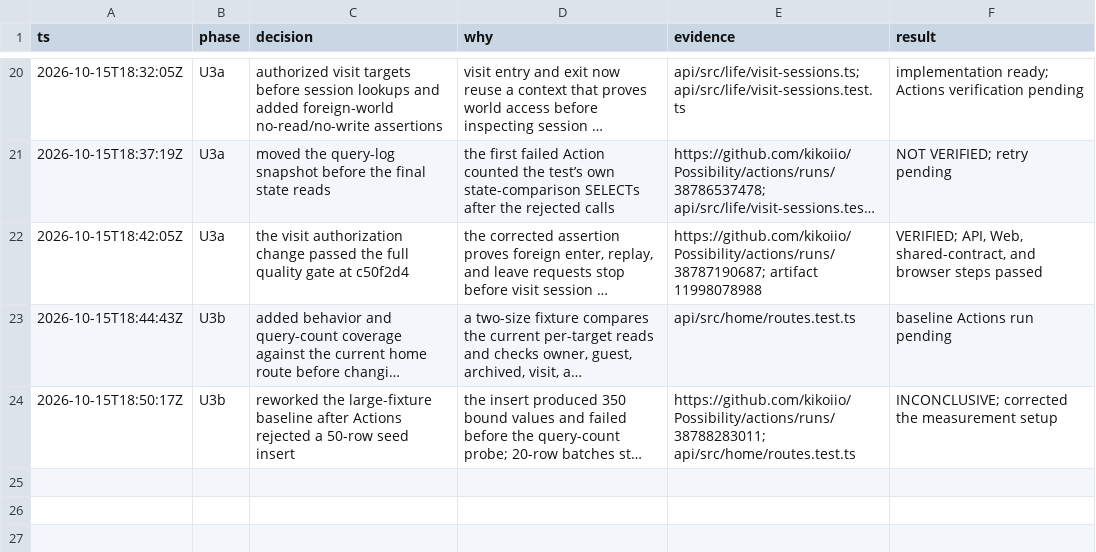
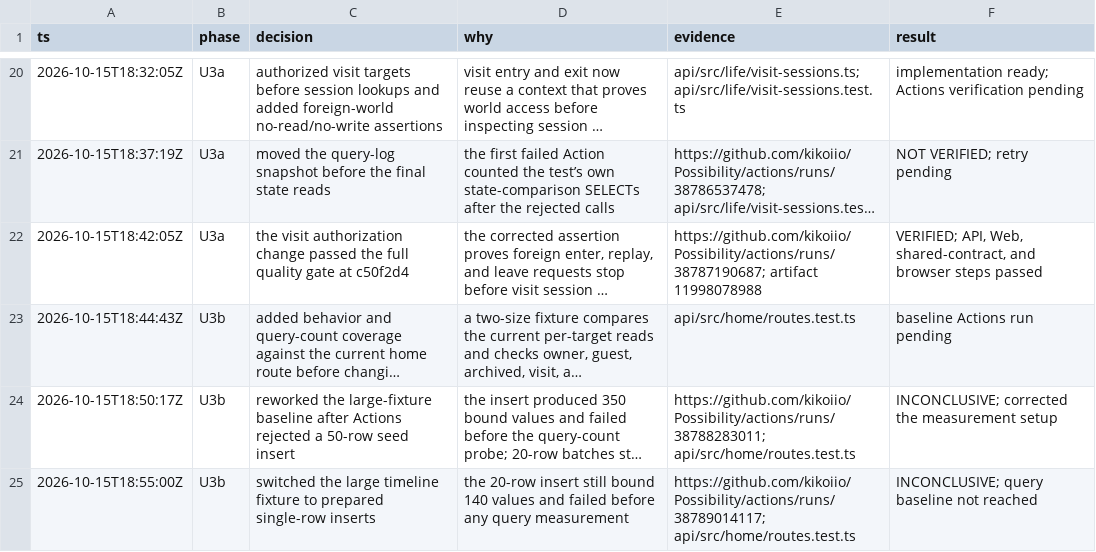
Before and after one commit to kikoiio/Possibility, a TSV file: .audit/code-quality-refactor.tsv, drawn as a sheet; only a part is shown, gaps mark what is left out; long unchanged cells end in …; the diff names each change by its address in the sheet, - before the commit and + after, or states it on an @@ line.

Commit message:
test: seed large home fixtures within SQLite limits

```diff
--- a/.audit/code-quality-refactor.tsv
+++ b/.audit/code-quality-refactor.tsv
+row 25: 2026-10-15T18:55:00Z | U3b | switched the large timeline fixture to prepared single-row inserts | the 20-row insert still bound 140 values and failed before any query measurement | https://github.com/kikoiio/Possibility/actions/runs/38789014117; api/src/home/routes.test.ts | INCONCLUSIVE; query baseline not reached
```
Also changed, not shown: 2 other files.
